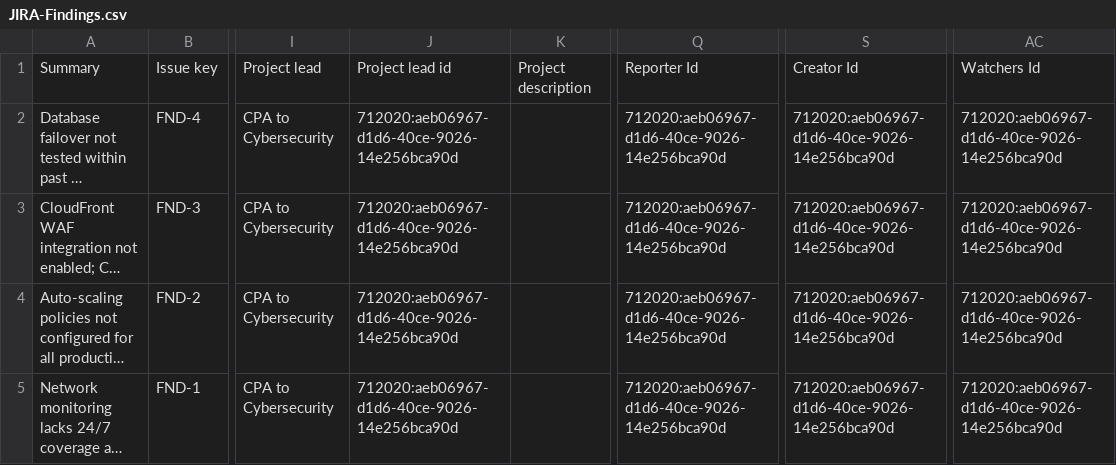
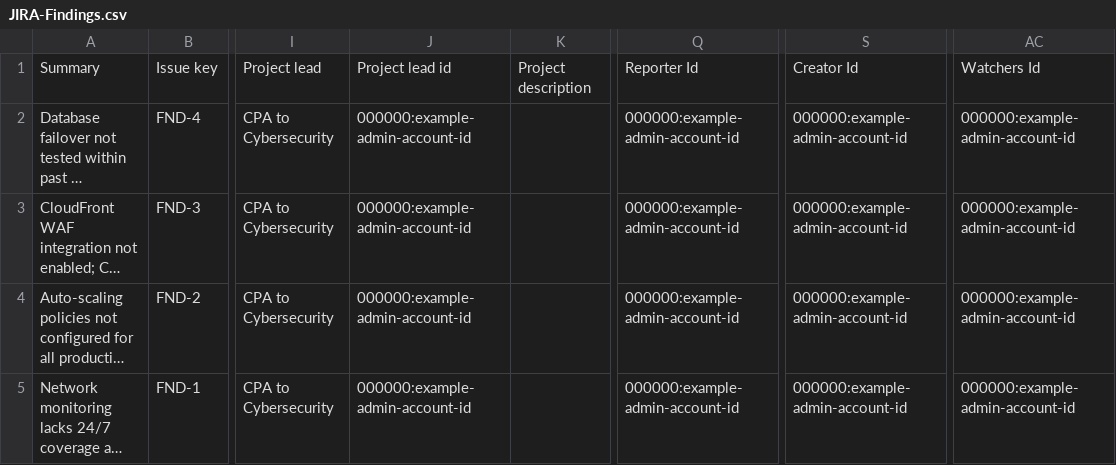
Before and after one commit to CPAtoCybersecurity/csf_profile, a CSV file: SPREADSHEETS/JIRA-Findings.csv, drawn as a sheet; only a part is shown, gaps mark what is left out; long unchanged cells end in …; the diff names each change by its address in the sheet, - before the commit and + after, or states it on an @@ line.

```diff
--- a/SPREADSHEETS/JIRA-Findings.csv
+++ b/SPREADSHEETS/JIRA-Findings.csv
-J2:J5: 712020:aeb06967-d1d6-40ce-9026-14e256bca90d
+J2:J5: 000000:example-admin-account-id
-Q2:Q5: 712020:aeb06967-d1d6-40ce-9026-14e256bca90d
+Q2:Q5: 000000:example-admin-account-id
-S2:S5: 712020:aeb06967-d1d6-40ce-9026-14e256bca90d
+S2:S5: 000000:example-admin-account-id
-AC2:AC5: 712020:aeb06967-d1d6-40ce-9026-14e256bca90d
+AC2:AC5: 000000:example-admin-account-id
```
Also changed, not shown: SPREADSHEETS/JIRA-Artifacts.csv, SPREADSHEETS/JIRA-Assessments.csv, 4 other files.
